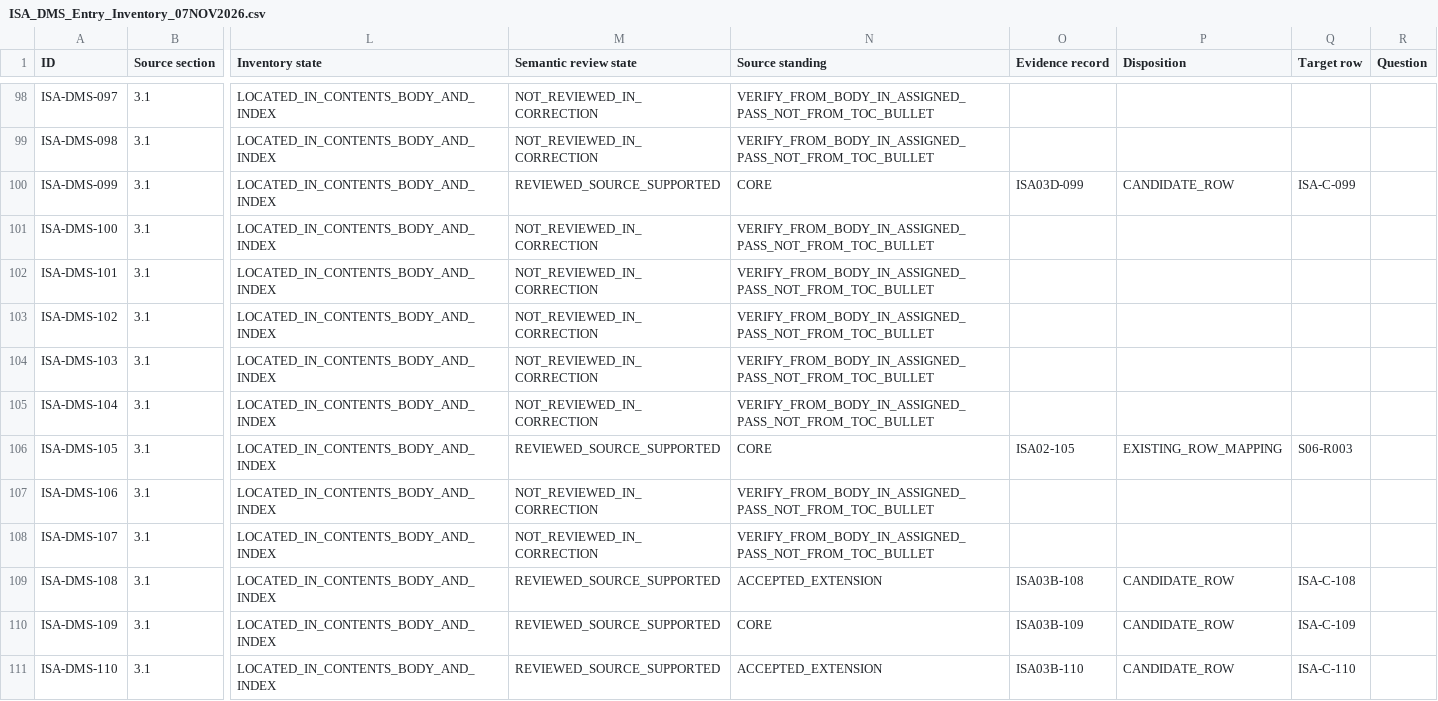
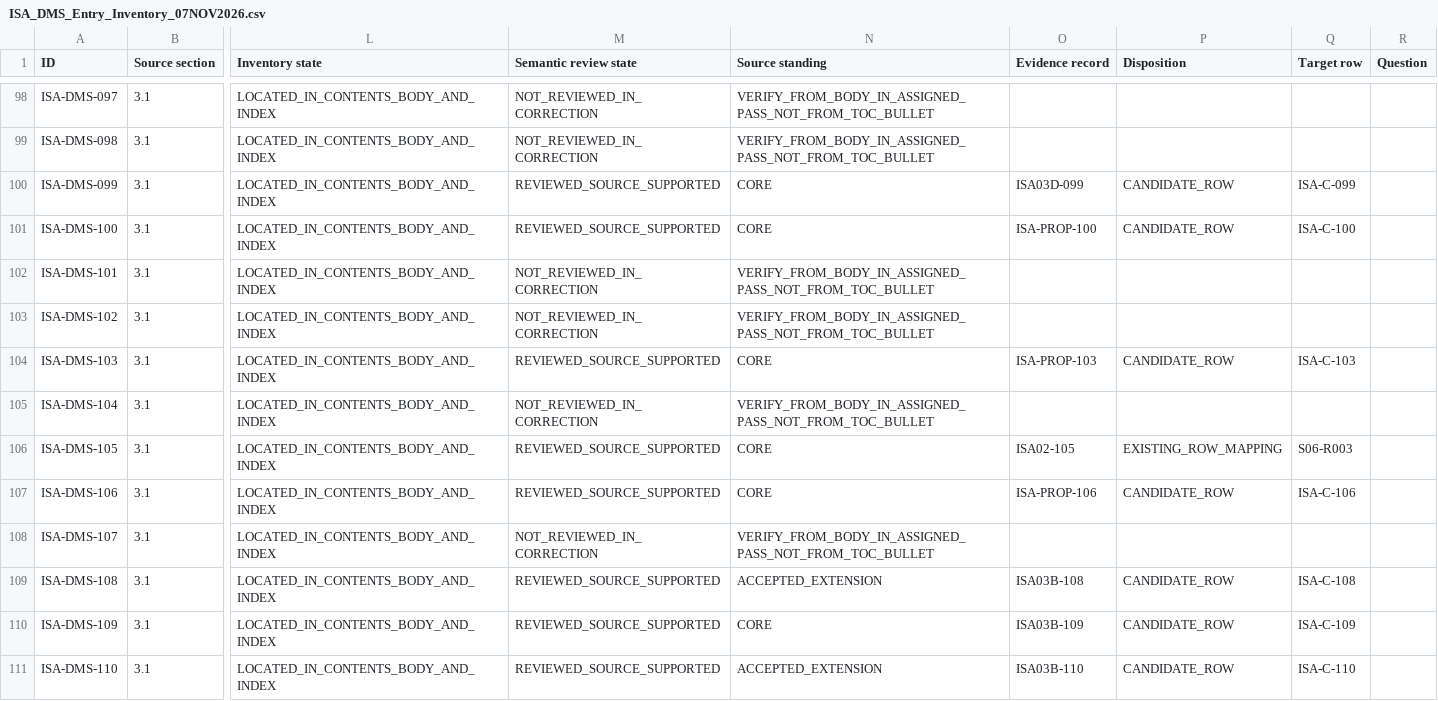
Before and after one commit to OS4CSAPI/glaux-client, a CSV file: Docs/Research/DIM_Profile_V2/Donor_DIM_Crosswalk/ISA_DMS_Entry_Inventory_07NOV2026.csv, drawn as a sheet; only a part is shown, gaps mark what is left out; the diff covers the shown part only; the diff names each change by its address in the sheet, - before the commit and + after, or states it on an @@ line.

```diff
--- a/Docs/Research/DIM_Profile_V2/Donor_DIM_Crosswalk/ISA_DMS_Entry_Inventory_07NOV2026.csv
+++ b/Docs/Research/DIM_Profile_V2/Donor_DIM_Crosswalk/ISA_DMS_Entry_Inventory_07NOV2026.csv
-M101 (Semantic review state): NOT_REVIEWED_IN_CORRECTION
+M101 (Semantic review state): REVIEWED_SOURCE_SUPPORTED
-N101 (Source standing): VERIFY_FROM_BODY_IN_ASSIGNED_PASS_NOT_FROM_TOC_BULLET
+N101 (Source standing): CORE
-O101 (Evidence record): (empty)
+O101 (Evidence record): ISA-PROP-100
-P101 (Disposition): (empty)
+P101 (Disposition): CANDIDATE_ROW
-Q101 (Target row): (empty)
+Q101 (Target row): ISA-C-100
-M104 (Semantic review state): NOT_REVIEWED_IN_CORRECTION
+M104 (Semantic review state): REVIEWED_SOURCE_SUPPORTED
-N104 (Source standing): VERIFY_FROM_BODY_IN_ASSIGNED_PASS_NOT_FROM_TOC_BULLET
+N104 (Source standing): CORE
-O104 (Evidence record): (empty)
+O104 (Evidence record): ISA-PROP-103
-P104 (Disposition): (empty)
+P104 (Disposition): CANDIDATE_ROW
-Q104 (Target row): (empty)
+Q104 (Target row): ISA-C-103
-M107 (Semantic review state): NOT_REVIEWED_IN_CORRECTION
+M107 (Semantic review state): REVIEWED_SOURCE_SUPPORTED
-N107 (Source standing): VERIFY_FROM_BODY_IN_ASSIGNED_PASS_NOT_FROM_TOC_BULLET
+N107 (Source standing): CORE
-O107 (Evidence record): (empty)
+O107 (Evidence record): ISA-PROP-106
-P107 (Disposition): (empty)
+P107 (Disposition): CANDIDATE_ROW
-Q107 (Target row): (empty)
+Q107 (Target row): ISA-C-106
```
Also changed, not shown: 37 edited cells elsewhere in this file, 7 other files.
